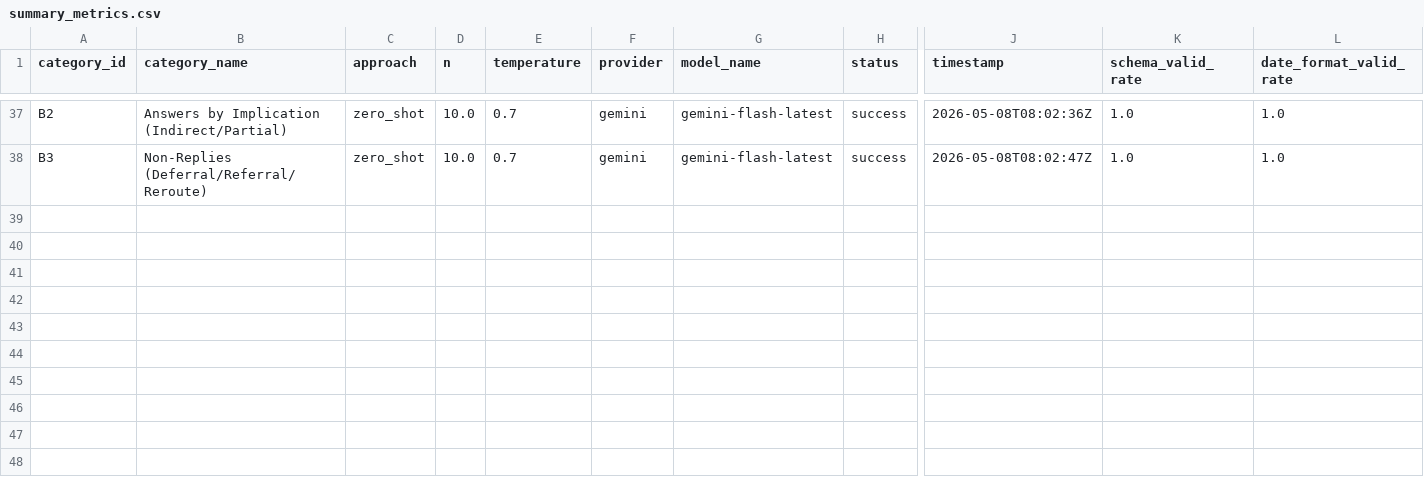
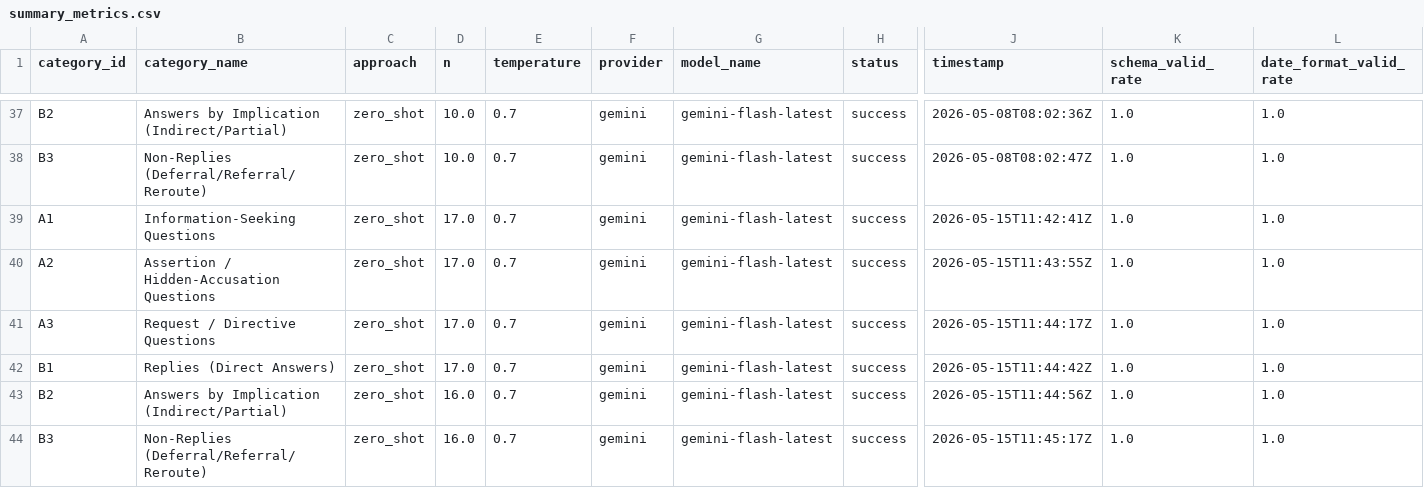
Before and after one commit to PQ-Lens/maltese_pq_synthetic_data_generator, a CSV file: pq_synthetic_outputs/summary_metrics.csv, drawn as a sheet; only a part is shown, gaps mark what is left out; rows hold the shown columns only; the diff names each change by its address in the sheet, - before the commit and + after, or states it on an @@ line.

Commit message:
data generated

```diff
--- a/pq_synthetic_outputs/summary_metrics.csv
+++ b/pq_synthetic_outputs/summary_metrics.csv
+row 39: A1 | Information-Seeking Questions | zero_shot | 17.0 | 0.7 | gemini | gemini-flash-latest | success | 2026-05-15T11:42:41Z | 1.0 | 1.0
+row 40: A2 | Assertion / Hidden-Accusation Questions | zero_shot | 17.0 | 0.7 | gemini | gemini-flash-latest | success | 2026-05-15T11:43:55Z | 1.0 | 1.0
+row 41: A3 | Request / Directive Questions | zero_shot | 17.0 | 0.7 | gemini | gemini-flash-latest | success | 2026-05-15T11:44:17Z | 1.0 | 1.0
+row 42: B1 | Replies (Direct Answers) | zero_shot | 17.0 | 0.7 | gemini | gemini-flash-latest | success | 2026-05-15T11:44:42Z | 1.0 | 1.0
+row 43: B2 | Answers by Implication (Indirect/Partial) | zero_shot | 16.0 | 0.7 | gemini | gemini-flash-latest | success | 2026-05-15T11:44:56Z | 1.0 | 1.0
+row 44: B3 | Non-Replies (Deferral/Referral/Reroute) | zero_shot | 16.0 | 0.7 | gemini | gemini-flash-latest | success | 2026-05-15T11:45:17Z | 1.0 | 1.0
```
Also changed, not shown: 13 other files.
